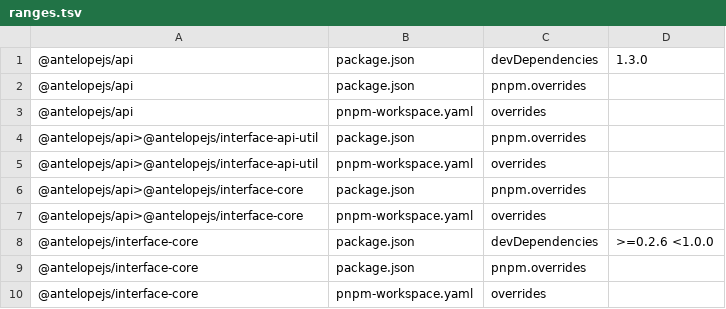
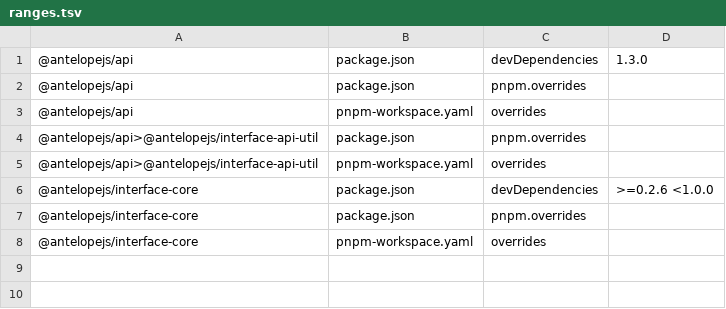
Before and after one commit to AntelopeJS/interface-api, a TSV file: .campaign/tgz/ranges.tsv, drawn as a sheet; the diff names each change by its address in the sheet, - before the commit and + after, or states it on an @@ line.

Commit message:
feat(interface-api)!: take decorator targets as interface-core's DecoratorTarget
SetParameterProvider, AddParameterModifier and ProcessCallback take a
DecoratorTarget instead of any. ProcessCallback narrows the target's
constructor to a Controller class and refuses any other class.
ControllerMeta reads its location from any owner GetMetadata hands it,
so its location is undefined for a class Controller did not create.

Pins interface-core to the 0.4.0 tarball of interface-core c1a7185 and
drops the api-scoped interface-core 0.3.0 override, so the tree holds one
interface-core.

BREAKING CHANGE: ControllerMeta.location is `string | undefined`, its
constructor takes a DecoratorTarget, and a route decorator on a class
that Controller did not create throws a TypeError at decoration instead
of registering a route under "undefined/".

```diff
--- a/.campaign/tgz/ranges.tsv
+++ b/.campaign/tgz/ranges.tsv
-row 6: @antelopejs/api>@antelopejs/interface-core | package.json | pnpm.overrides
-row 7: @antelopejs/api>@antelopejs/interface-core | pnpm-workspace.yaml | overrides
```
Also changed, not shown: 8 other files.
